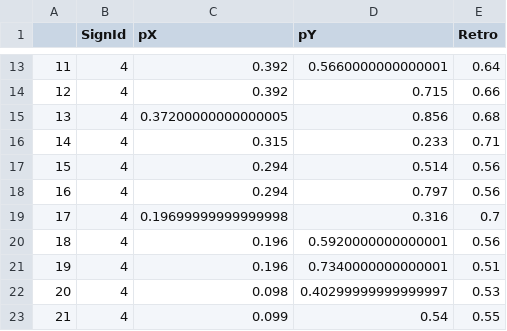
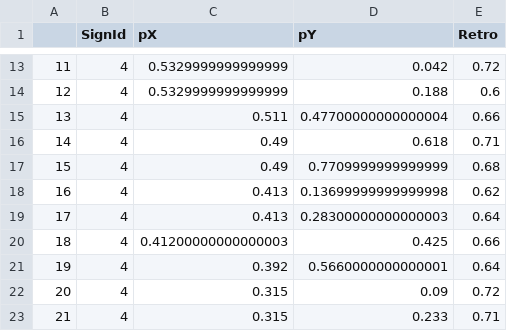
Before and after one commit to siddu1998/colorizer-lidar-integration, a CSV file: red_retro_points.csv, drawn as a sheet; only a part is shown, gaps mark what is left out; the diff covers the shown part only.

```diff
--- a/red_retro_points.csv
+++ b/red_retro_points.csv
@@ -13,11 +13,11 @@
-11,4,0.392,0.5660000000000001,0.64
-12,4,0.392,0.715,0.66
-13,4,0.37200000000000005,0.856,0.68
-14,4,0.315,0.233,0.71
-15,4,0.294,0.514,0.56
-16,4,0.294,0.797,0.56
-17,4,0.19699999999999998,0.316,0.7
-18,4,0.196,0.5920000000000001,0.56
-19,4,0.196,0.7340000000000001,0.51
-20,4,0.098,0.40299999999999997,0.53
-21,4,0.099,0.54,0.55
+11,4,0.5329999999999999,0.042,0.72
+12,4,0.5329999999999999,0.188,0.6
+13,4,0.511,0.47700000000000004,0.66
+14,4,0.49,0.618,0.71
+15,4,0.49,0.7709999999999999,0.68
+16,4,0.413,0.13699999999999998,0.62
+17,4,0.413,0.28300000000000003,0.64
+18,4,0.41200000000000003,0.425,0.66
+19,4,0.392,0.5660000000000001,0.64
+20,4,0.315,0.09,0.72
+21,4,0.315,0.233,0.71
```
Also changed, not shown: 30 edited cells elsewhere in this file, 4 other files.
